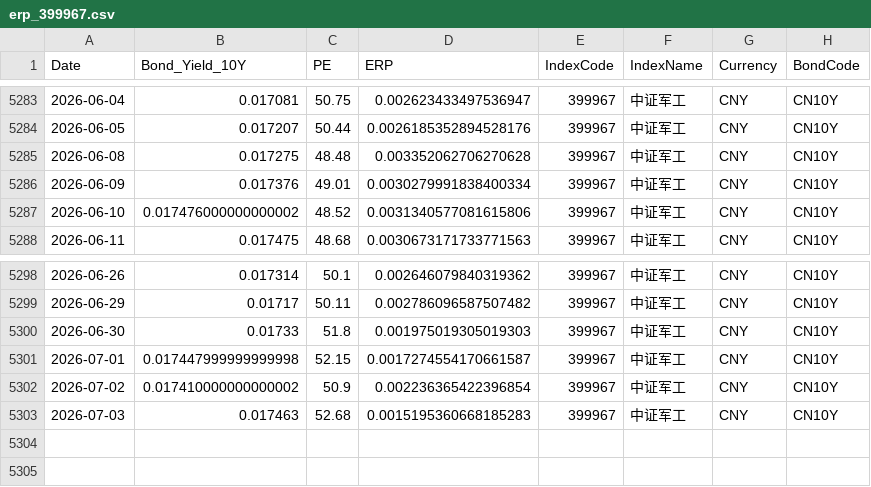
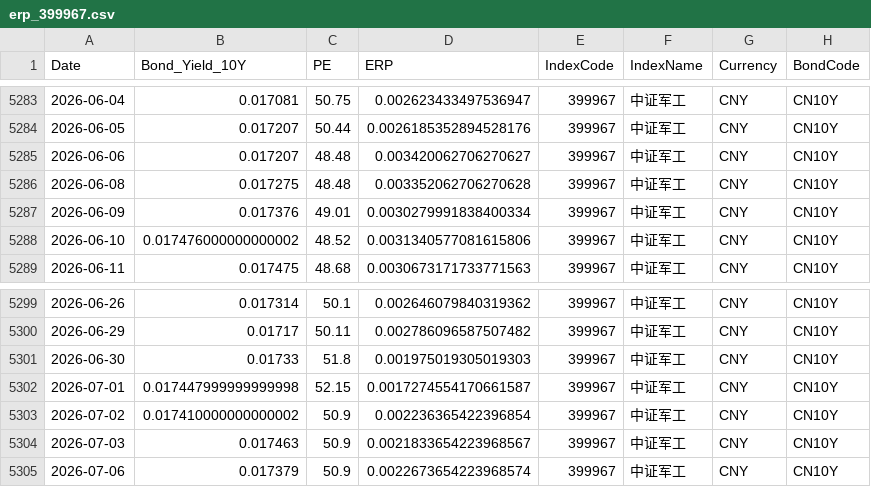
Before and after one commit to ChiaraVan1/equity-risk-premium-monitor, a CSV file: data/erp_399967.csv, drawn as a sheet; only a part is shown, gaps mark what is left out.

```diff
--- a/data/erp_399967.csv
+++ b/data/erp_399967.csv
@@ -5284,2 +5284,3 @@
 2026-06-05,0.017207,50.44,0.0026185352894528176,399967,中证军工,CNY,CN10Y
+2026-06-06,0.017207,48.48,0.003420062706270627,399967,中证军工,CNY,CN10Y
 2026-06-08,0.017275,48.48,0.003352062706270628,399967,中证军工,CNY,CN10Y
@@ -5302,2 +5303,3 @@
 2026-07-02,0.017410000000000002,50.9,0.002236365422396854,399967,中证军工,CNY,CN10Y
-2026-07-03,0.017463,52.68,0.0015195360668185283,399967,中证军工,CNY,CN10Y
+2026-07-03,0.017463,50.9,0.0021833654223968567,399967,中证军工,CNY,CN10Y
+2026-07-06,0.017379,50.9,0.0022673654223968574,399967,中证军工,CNY,CN10Y
```
Also changed, not shown: data/erp_399989.csv, data/erp_930794.csv, 17 other files.
